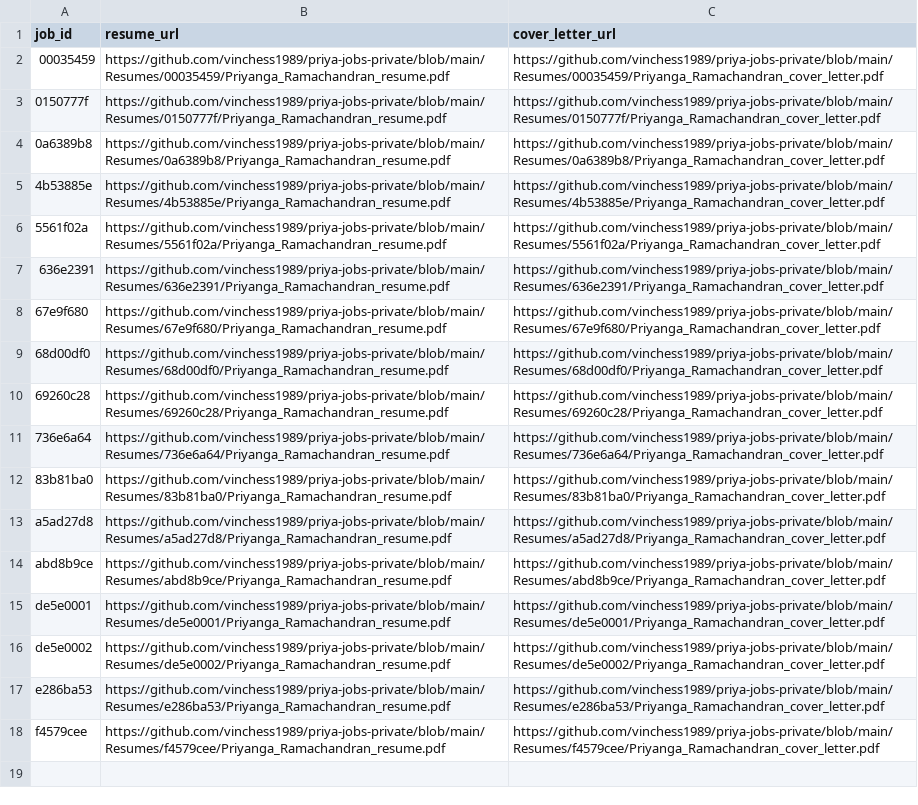
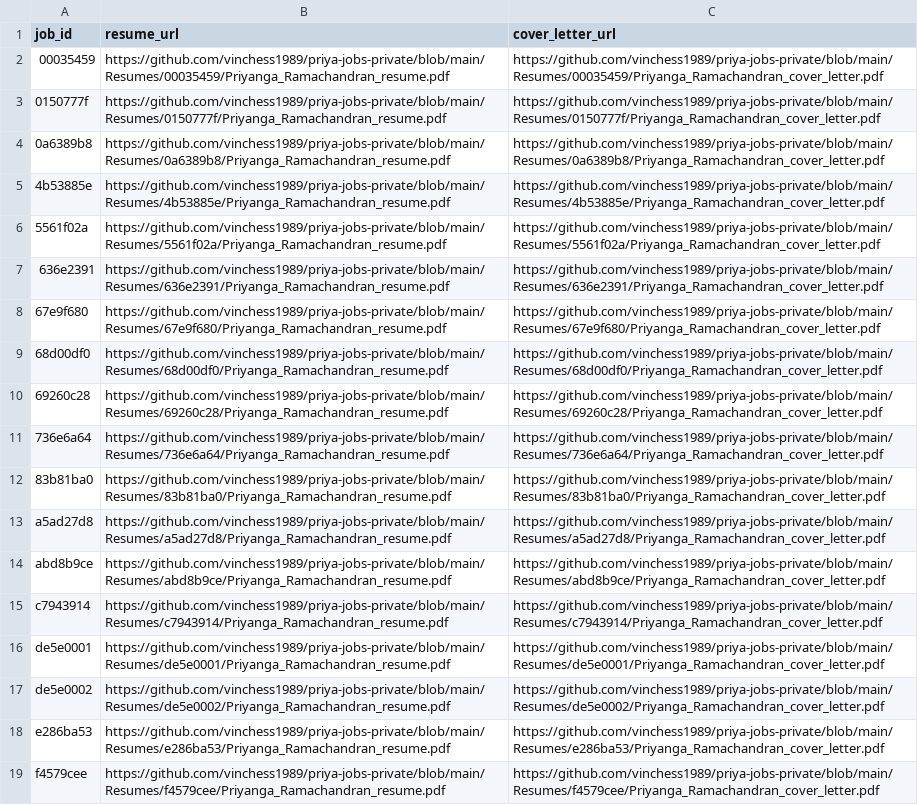
Before and after one commit to vinchess1989/priya-jobs-dashboard, a CSV file: input.csv, drawn as a sheet.

```diff
--- a/input.csv
+++ b/input.csv
@@ -14,2 +14,3 @@ a5ad27d8,https://github.com/vinchess1989/priya-jobs-private/blob/main/Resumes/a5
 abd8b9ce,https://github.com/vinchess1989/priya-jobs-private/blob/main/Resumes/abd8b9ce/Priyanga_Ramachandran_resume.pdf,https://github.com/vinchess1989/priya-jobs-private/blob/main/Resumes/abd8b9ce/Priyanga_Ramachandran_cover_letter.pdf
+c7943914,https://github.com/vinchess1989/priya-jobs-private/blob/main/Resumes/c7943914/Priyanga_Ramachandran_resume.pdf,https://github.com/vinchess1989/priya-jobs-private/blob/main/Resumes/c7943914/Priyanga_Ramachandran_cover_letter.pdf
 de5e0001,https://github.com/vinchess1989/priya-jobs-private/blob/main/Resumes/de5e0001/Priyanga_Ramachandran_resume.pdf,https://github.com/vinchess1989/priya-jobs-private/blob/main/Resumes/de5e0001/Priyanga_Ramachandran_cover_letter.pdf
```
